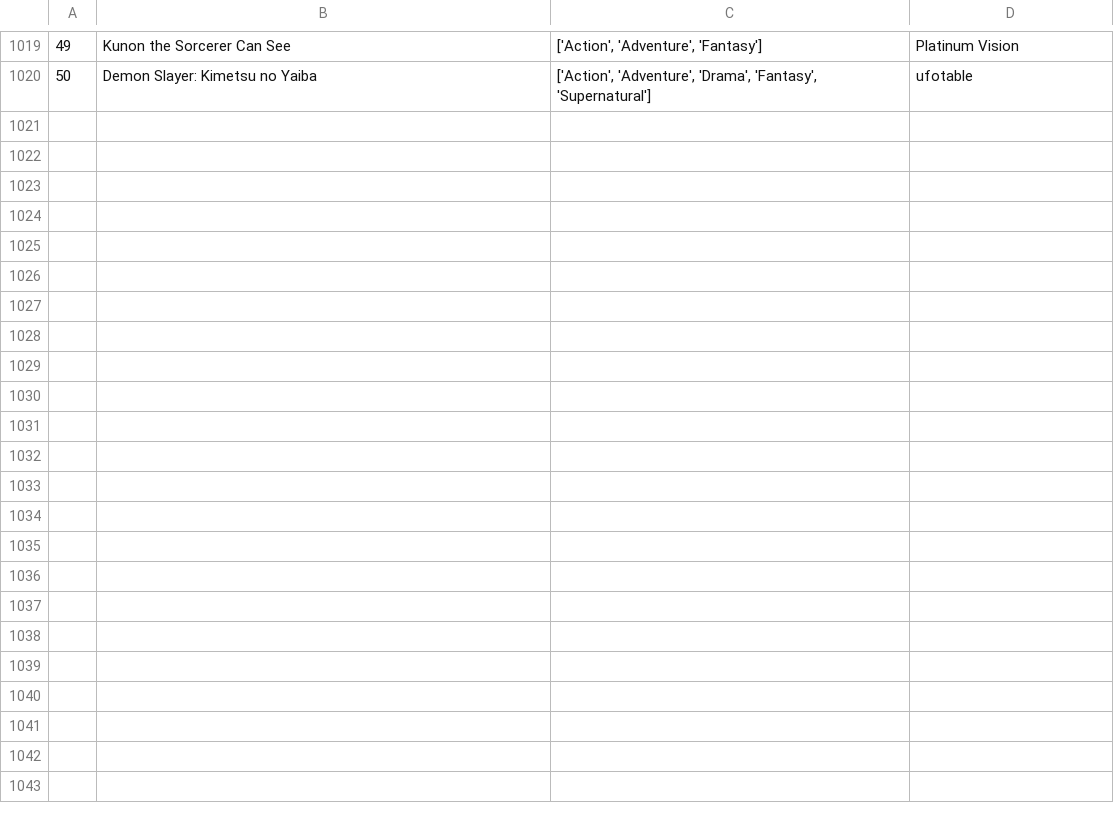
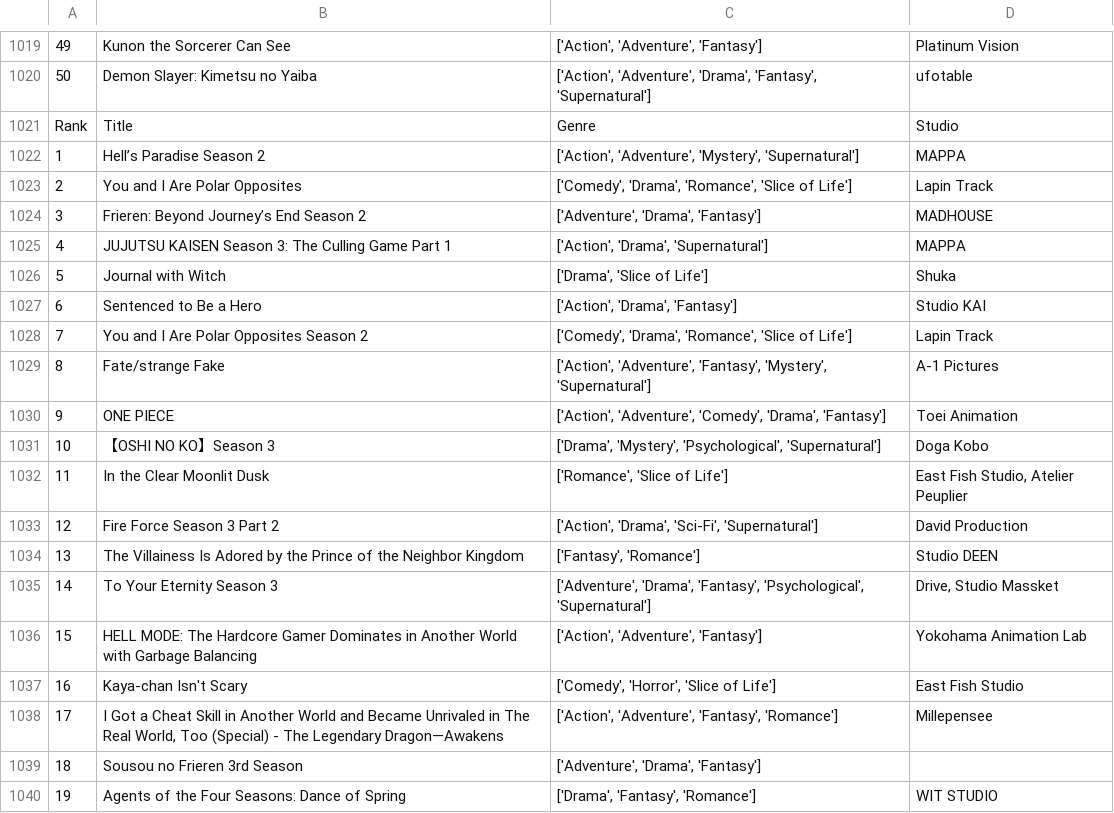
Before and after one commit to daniellopez821/AniListData, a CSV file: anilist_top10.csv, drawn as a sheet; only a part is shown, gaps mark what is left out; the diff covers the shown part only; the diff names each change by its address in the sheet, - before the commit and + after, or states it on an @@ line.

Commit message:
Auto update AniList CSV

```diff
--- a/anilist_top10.csv
+++ b/anilist_top10.csv
+row 1021: Rank | Title | Genre | Studio
+row 1022: 1 | Hell’s Paradise Season 2 | ['Action', 'Adventure', 'Mystery', 'Supernatural'] | MAPPA
+row 1023: 2 | You and I Are Polar Opposites | ['Comedy', 'Drama', 'Romance', 'Slice of Life'] | Lapin Track
+row 1024: 3 | Frieren: Beyond Journey’s End Season 2 | ['Adventure', 'Drama', 'Fantasy'] | MADHOUSE
+row 1025: 4 | JUJUTSU KAISEN Season 3: The Culling Game Part 1 | ['Action', 'Drama', 'Supernatural'] | MAPPA
+row 1026: 5 | Journal with Witch | ['Drama', 'Slice of Life'] | Shuka
+row 1027: 6 | Sentenced to Be a Hero | ['Action', 'Drama', 'Fantasy'] | Studio KAI
+row 1028: 7 | You and I Are Polar Opposites Season 2 | ['Comedy', 'Drama', 'Romance', 'Slice of Life'] | Lapin Track
+row 1029: 8 | Fate/strange Fake | ['Action', 'Adventure', 'Fantasy', 'Mystery', 'Supernatural'] | A-1 Pictures
+row 1030: 9 | ONE PIECE | ['Action', 'Adventure', 'Comedy', 'Drama', 'Fantasy'] | Toei Animation
+row 1031: 10 | 【OSHI NO KO】Season 3 | ['Drama', 'Mystery', 'Psychological', 'Supernatural'] | Doga Kobo
+row 1032: 11 | In the Clear Moonlit Dusk | ['Romance', 'Slice of Life'] | East Fish Studio, Atelier Peuplier
+row 1033: 12 | Fire Force Season 3 Part 2 | ['Action', 'Drama', 'Sci-Fi', 'Supernatural'] | David Production
+row 1034: 13 | The Villainess Is Adored by the Prince of the Neighbor Kingdom | ['Fantasy', 'Romance'] | Studio DEEN
+row 1035: 14 | To Your Eternity Season 3 | ['Adventure', 'Drama', 'Fantasy', 'Psychological', 'Supernatural'] | Drive, Studio Massket
+row 1036: 15 | HELL MODE: The Hardcore Gamer Dominates in Another World with Garbage Balancing | ['Action', 'Adventure', 'Fantasy'] | Yokohama Animation Lab
+row 1037: 16 | Kaya-chan Isn't Scary | ['Comedy', 'Horror', 'Slice of Life'] | East Fish Studio
+row 1038: 17 | I Got a Cheat Skill in Another World and Became Unrivaled in The Real World, Too (Special) - The Legendary Dragon—Awakens | ['Action', 'Adventure', 'Fantasy', 'Romance'] | Millepensee
+row 1039: 18 | Sousou no Frieren 3rd Season | ['Adventure', 'Drama', 'Fantasy']
+row 1040: 19 | Agents of the Four Seasons: Dance of Spring | ['Drama', 'Fantasy', 'Romance'] | WIT STUDIO
```
Also changed, not shown: 31 added rows elsewhere in this file.
